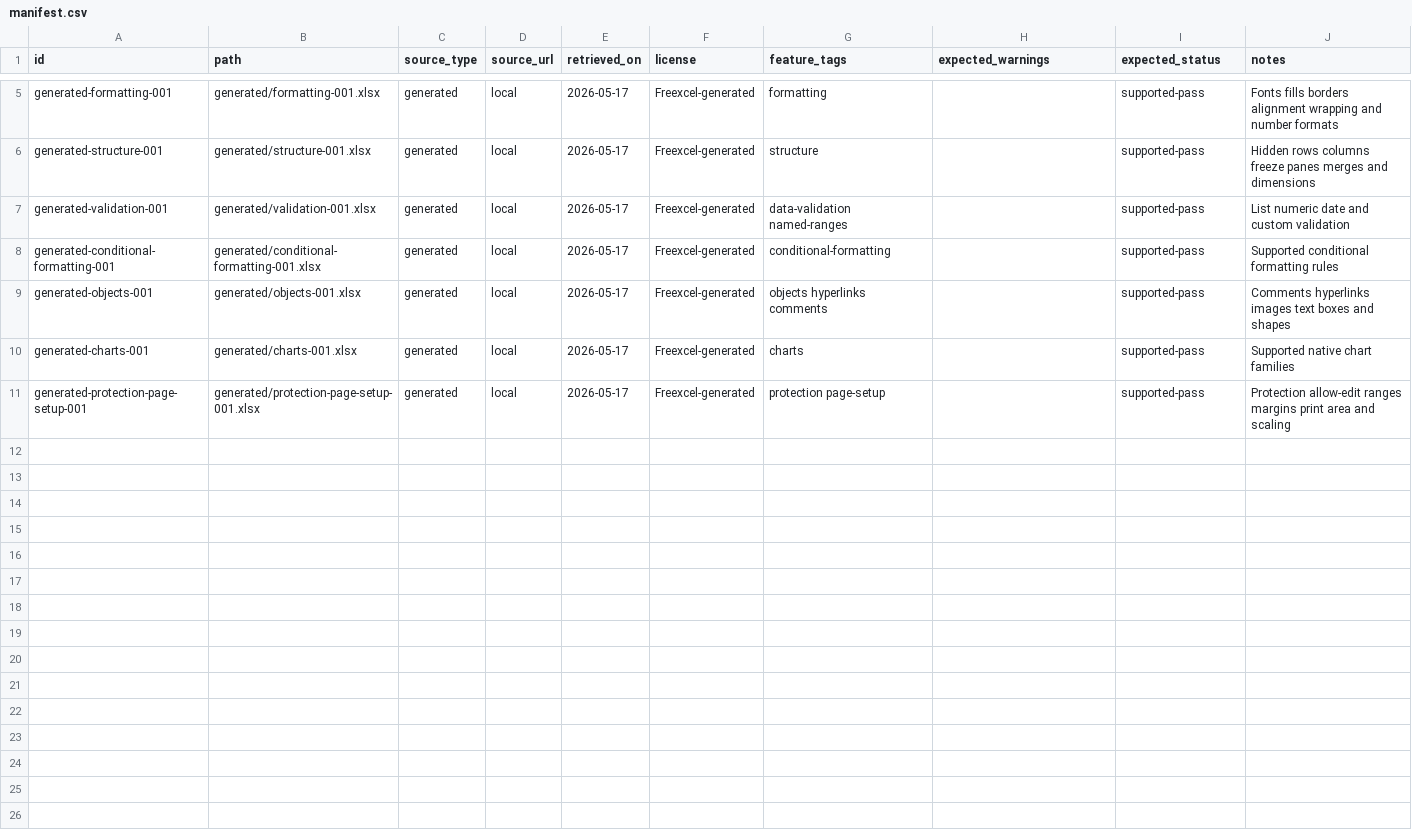
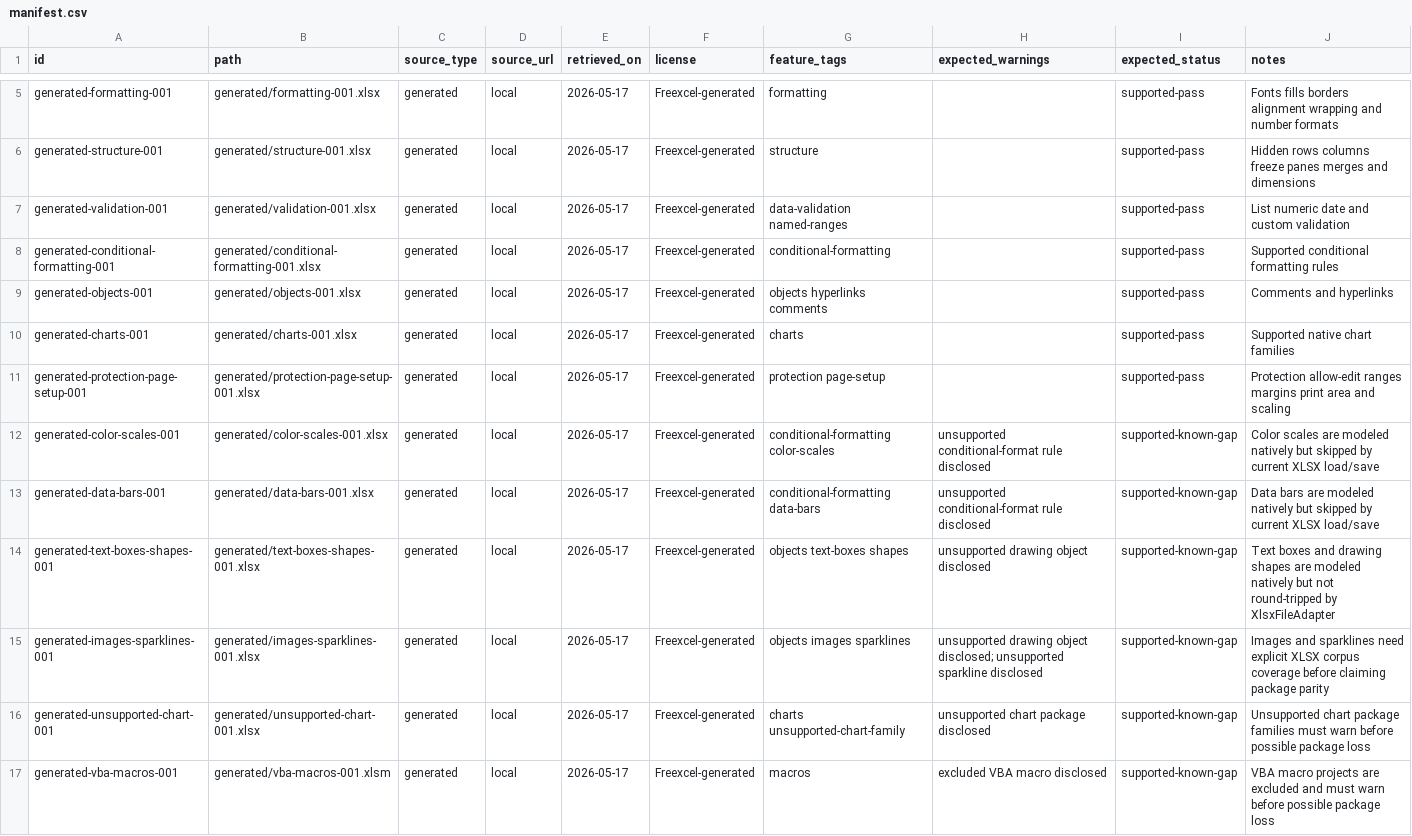
Before and after one commit to freevia-org/FreeX, a CSV file: Freexcel/test-corpus/manifest.csv, drawn as a sheet; only a part is shown, gaps mark what is left out; the diff covers the shown part only.

```diff
--- a/Freexcel/test-corpus/manifest.csv
+++ b/Freexcel/test-corpus/manifest.csv
@@ -8,4 +8,10 @@ generated-validation-001,generated/validation-001.xlsx,generated,local,2026-05-1
 generated-conditional-formatting-001,generated/conditional-formatting-001.xlsx,generated,local,2026-05-17,Freexcel-generated,conditional-formatting,,supported-pass,Supported conditional formatting rules
-generated-objects-001,generated/objects-001.xlsx,generated,local,2026-05-17,Freexcel-generated,objects hyperlinks comments,,supported-pass,Comments hyperlinks images text boxes and shapes
+generated-objects-001,generated/objects-001.xlsx,generated,local,2026-05-17,Freexcel-generated,objects hyperlinks comments,,supported-pass,Comments and hyperlinks
 generated-charts-001,generated/charts-001.xlsx,generated,local,2026-05-17,Freexcel-generated,charts,,supported-pass,Supported native chart families
 generated-protection-page-setup-001,generated/protection-page-setup-001.xlsx,generated,local,2026-05-17,Freexcel-generated,protection page-setup,,supported-pass,Protection allow-edit ranges margins print area and scaling
+generated-color-scales-001,generated/color-scales-001.xlsx,generated,local,2026-05-17,Freexcel-generated,conditional-formatting color-scales,unsupported conditional-format rule disclosed,supported-known-gap,Color scales are modeled natively but skipped by current XLSX load/save
+generated-data-bars-001,generated/data-bars-001.xlsx,generated,local,2026-05-17,Freexcel-generated,conditional-formatting data-bars,unsupported conditional-format rule disclosed,supported-known-gap,Data bars are modeled natively but skipped by current XLSX load/save
+generated-text-boxes-shapes-001,generated/text-boxes-shapes-001.xlsx,generated,local,2026-05-17,Freexcel-generated,objects text-boxes shapes,unsupported drawing object disclosed,supported-known-gap,Text boxes and drawing shapes are modeled natively but not round-tripped by XlsxFileAdapter
+generated-images-sparklines-001,generated/images-sparklines-001.xlsx,generated,local,2026-05-17,Freexcel-generated,objects images sparklines,unsupported drawing object disclosed; unsupported sparkline disclosed,supported-known-gap,Images and sparklines need explicit XLSX corpus coverage before claiming package parity
+generated-unsupported-chart-001,generated/unsupported-chart-001.xlsx,generated,local,2026-05-17,Freexcel-generated,charts unsupported-chart-family,unsupported chart package disclosed,supported-known-gap,Unsupported chart package families must warn before possible package loss
+generated-vba-macros-001,generated/vba-macros-001.xlsm,generated,local,2026-05-17,Freexcel-generated,macros,excluded VBA macro disclosed,supported-known-gap,VBA macro projects are excluded and must warn before possible package loss
```
Also changed, not shown: 8 added rows elsewhere in this file, 9 other files.
